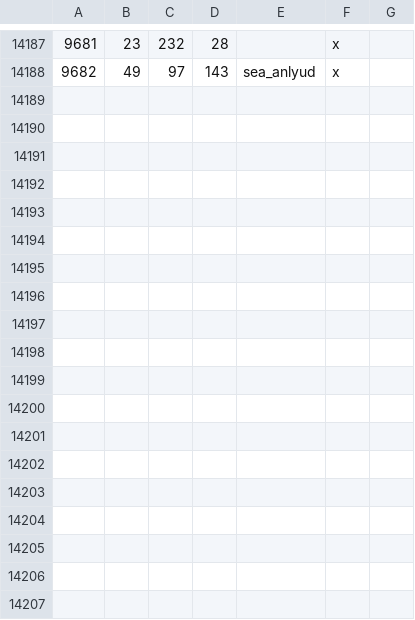
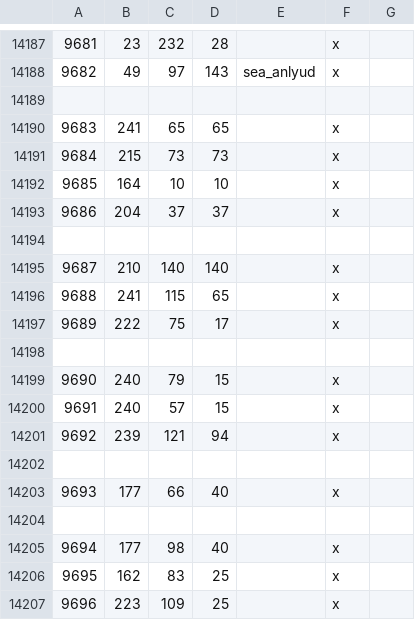
Before and after one commit to NapoIeonchik/CK3-lindon-mod, a CSV file: map_data/definition.csv, drawn as a sheet; only a part is shown, gaps mark what is left out; the diff names each change by its address in the sheet, - before the commit and + after, or states it on an @@ line.

```diff
--- a/map_data/definition.csv
+++ b/map_data/definition.csv
+row 14189: (empty)
+row 14190: 9683 | 241 | 65 | 65 |  | x
+row 14191: 9684 | 215 | 73 | 73 |  | x
+row 14192: 9685 | 164 | 10 | 10 |  | x
+row 14193: 9686 | 204 | 37 | 37 |  | x
+row 14194: (empty)
+row 14195: 9687 | 210 | 140 | 140 |  | x
+row 14196: 9688 | 241 | 115 | 65 |  | x
+row 14197: 9689 | 222 | 75 | 17 |  | x
+row 14198: (empty)
+row 14199: 9690 | 240 | 79 | 15 |  | x
+row 14200: 9691 | 240 | 57 | 15 |  | x
+row 14201: 9692 | 239 | 121 | 94 |  | x
+row 14202: (empty)
+row 14203: 9693 | 177 | 66 | 40 |  | x
+row 14204: (empty)
+row 14205: 9694 | 177 | 98 | 40 |  | x
+row 14206: 9695 | 162 | 83 | 25 |  | x
+row 14207: 9696 | 223 | 109 | 25 |  | x
```
Also changed, not shown: 16 other files.
